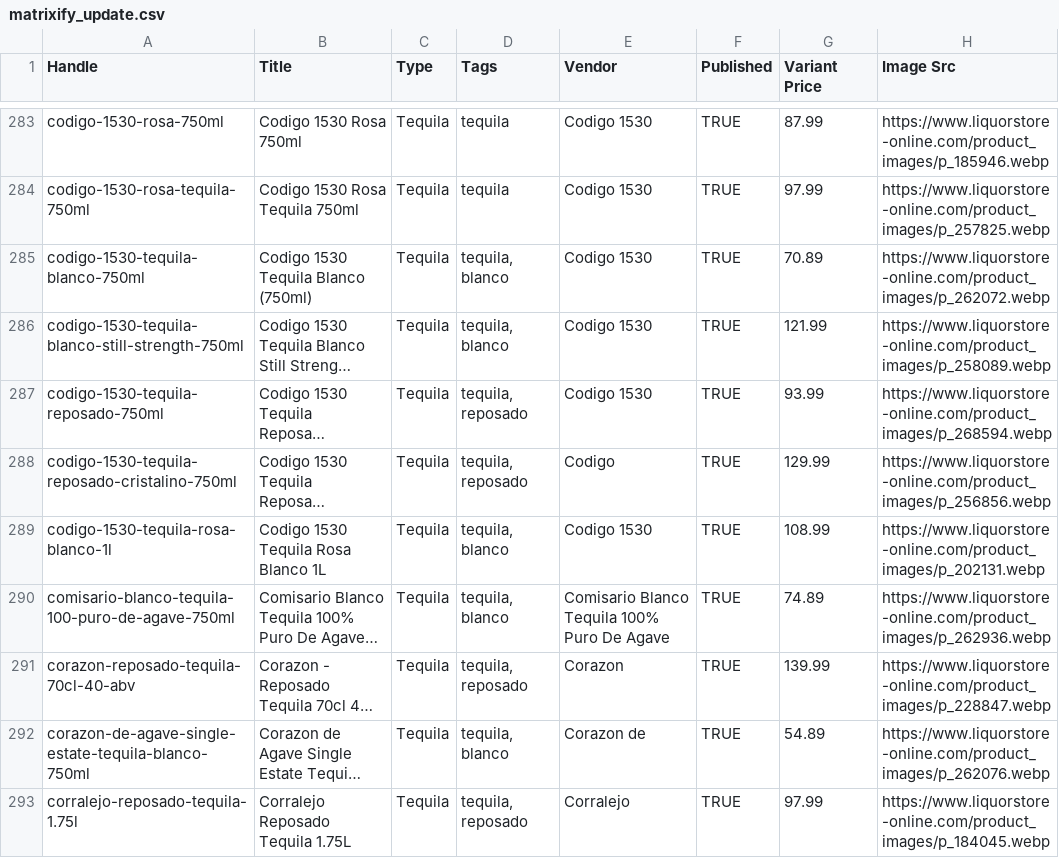
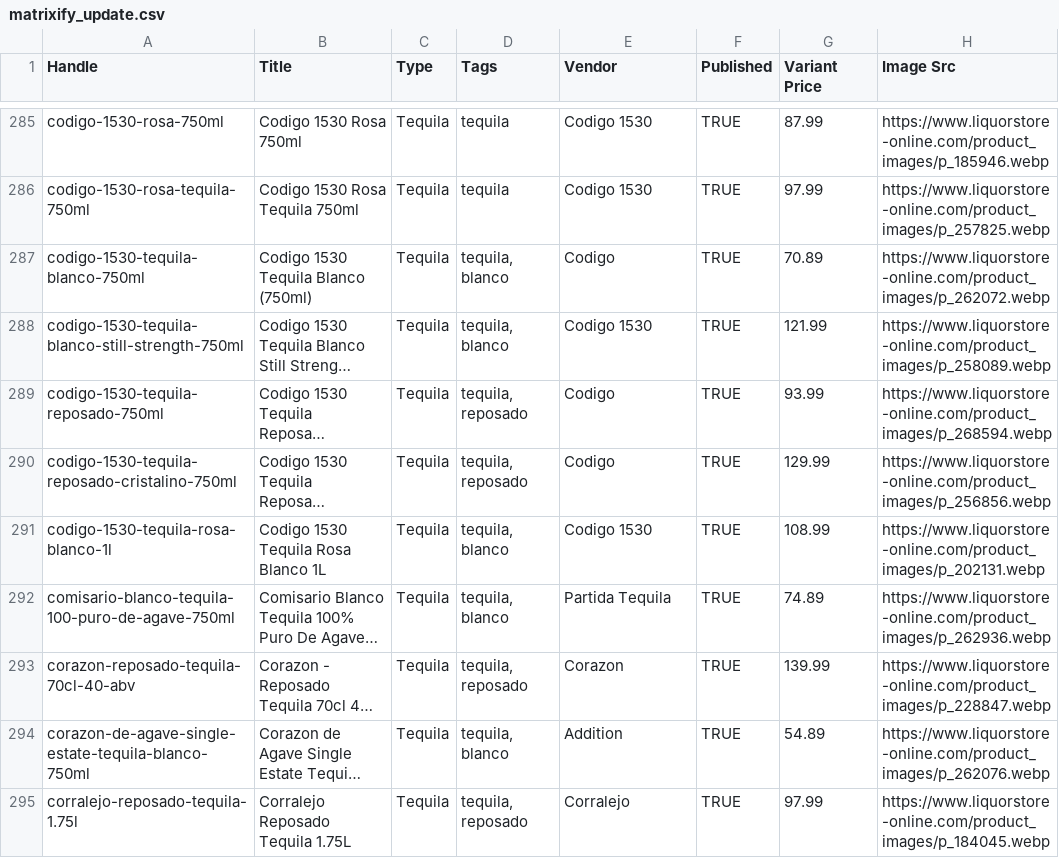
Before and after one commit to Njawnson/tequila-shopify-sync, a CSV file: output/matrixify_update.csv, drawn as a sheet; only a part is shown, gaps mark what is left out; long unchanged cells end in …; addresses are those after the commit; the diff covers the shown part only; the diff names each change by its address in the sheet, - before the commit and + after, or states it on an @@ line.

```diff
--- a/output/matrixify_update.csv
+++ b/output/matrixify_update.csv
-E287 (Vendor): Codigo 1530
+E287 (Vendor): Codigo
-E289 (Vendor): Codigo 1530
+E289 (Vendor): Codigo
-E292 (Vendor): Comisario Blanco Tequila 100% Puro De Agave
+E292 (Vendor): Partida Tequila
-E294 (Vendor): Corazon de
+E294 (Vendor): Addition
```
Also changed, not shown: 2 added rows, 2 removed rows and 136 edited cells elsewhere in this file.
